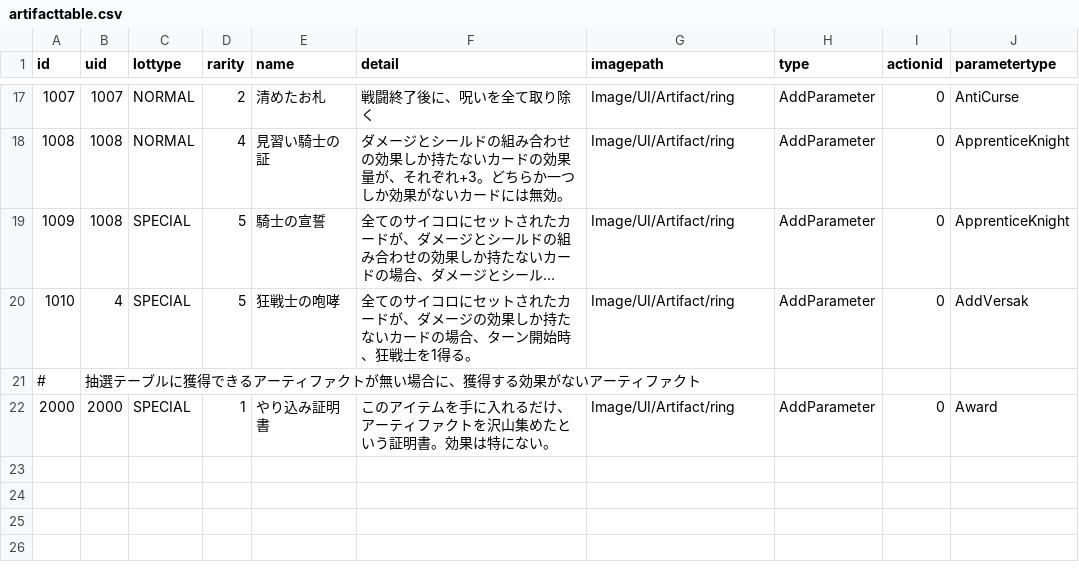
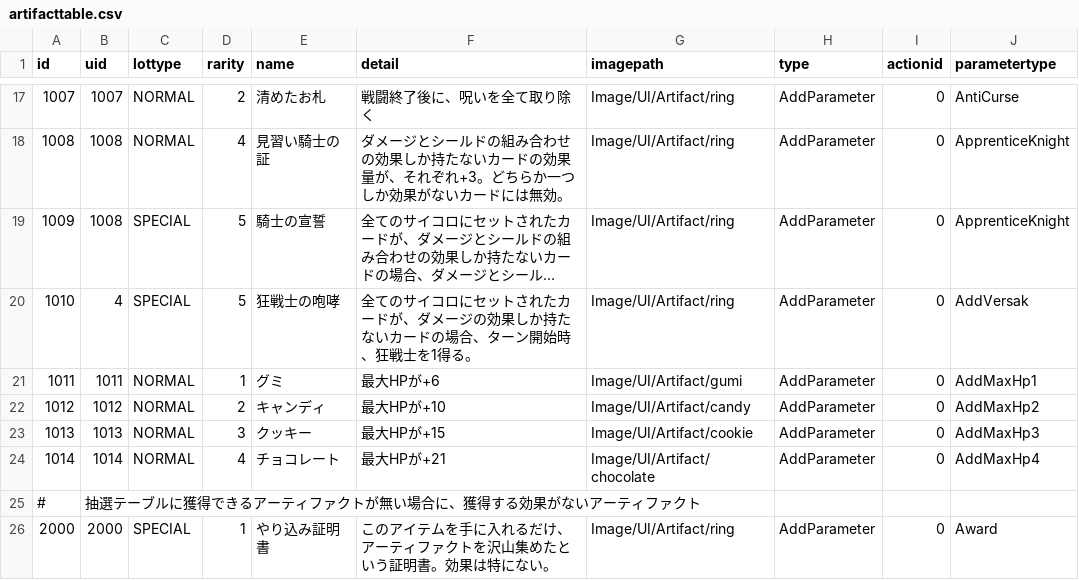
Before and after one commit to yamashita8655/STSLike, a CSV file: Assets/Resources/Csv/artifacttable.csv, drawn as a sheet; only a part is shown, gaps mark what is left out; long unchanged cells end in ….

```diff
--- a/Assets/Resources/Csv/artifacttable.csv
+++ b/Assets/Resources/Csv/artifacttable.csv
@@ -20,2 +20,6 @@ id,uid,lottype,rarity,name,detail,imagepath,type,actionid,parametertype
 1010,4,SPECIAL,5,狂戦士の咆哮,全てのサイコロにセットされたカードが、ダメージの効果しか持たないカードの場合、ターン開始時、狂戦士を1得る。,Image/UI/Artifact/ring,AddParameter,0,AddVersak
+1011,1011,NORMAL,1,グミ,最大HPが+6,Image/UI/Artifact/gumi,AddParameter,0,AddMaxHp1
+1012,1012,NORMAL,2,キャンディ,最大HPが+10,Image/UI/Artifact/candy,AddParameter,0,AddMaxHp2
+1013,1013,NORMAL,3,クッキー,最大HPが+15,Image/UI/Artifact/cookie,AddParameter,0,AddMaxHp3
+1014,1014,NORMAL,4,チョコレート,最大HPが+21,Image/UI/Artifact/chocolate,AddParameter,0,AddMaxHp4
 #,抽選テーブルに獲得できるアーティファクトが無い場合に、獲得する効果がないアーティファクト,,,,,,,,
```
Also changed, not shown: 14 other files.
